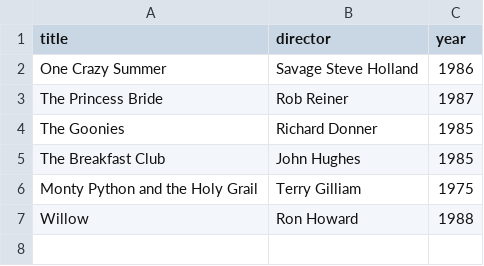
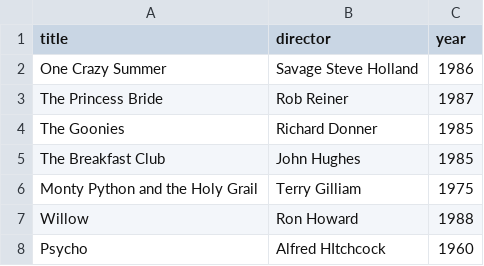
Before and after one commit to Kayus85/webflyx, a CSV file: classics.csv, drawn as a sheet.

Commit message:
L: added to classics

```diff
--- a/classics.csv
+++ b/classics.csv
@@ -7 +7,2 @@ Monty Python and the Holy Grail, Terry Gilliam, 1975
 Willow, Ron Howard, 1988
+Psycho, Alfred HItchcock, 1960
```
